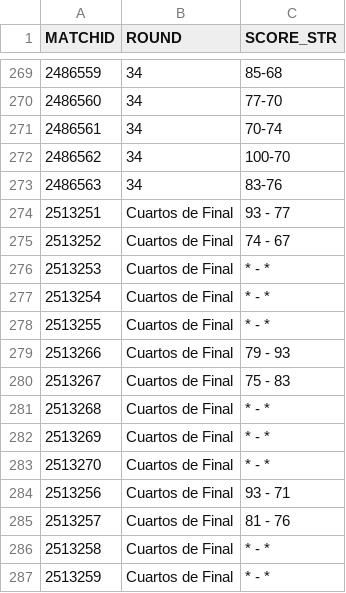
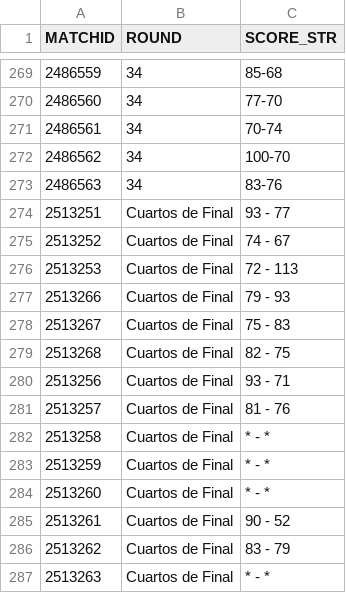
Before and after one commit to AnalyzingBasketball/API_FEB, a CSV file: data/CALENDAR_PRIMERAFEB_2526.csv, drawn as a sheet; only a part is shown, gaps mark what is left out; the shorter side is filled out with more unchanged rows.

```diff
--- a/data/CALENDAR_PRIMERAFEB_2526.csv
+++ b/data/CALENDAR_PRIMERAFEB_2526.csv
@@ -275,10 +275,6 @@
 2513252,Cuartos de Final,74 - 67
-2513253,Cuartos de Final,* - *
-2513254,Cuartos de Final,* - *
-2513255,Cuartos de Final,* - *
+2513253,Cuartos de Final,72 - 113
 2513266,Cuartos de Final,79 - 93
 2513267,Cuartos de Final,75 - 83
-2513268,Cuartos de Final,* - *
-2513269,Cuartos de Final,* - *
-2513270,Cuartos de Final,* - *
+2513268,Cuartos de Final,82 - 75
 2513256,Cuartos de Final,93 - 71
```
Also changed, not shown: data/PLAYER_ROLES_FINAL_2526_CESPCLUBESCADMASC.csv, data/PLAYER_ROLES_FINAL_2526_PRIMERAFEB.csv, 9 other files.
